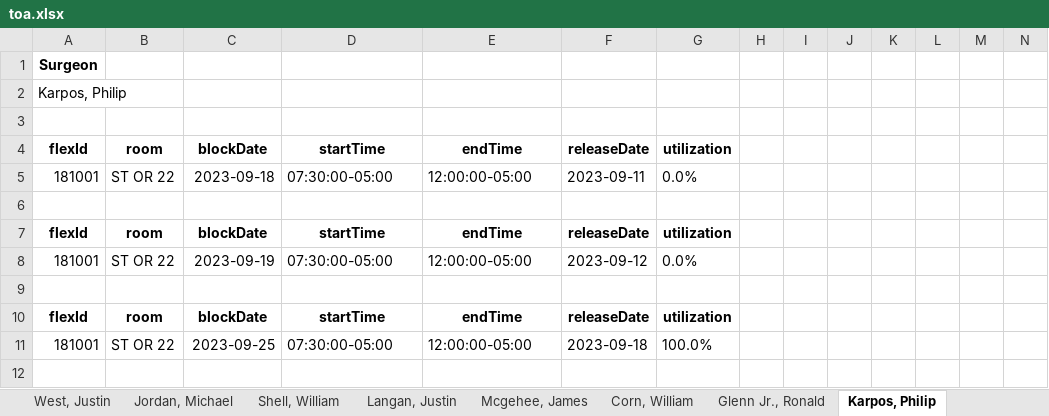
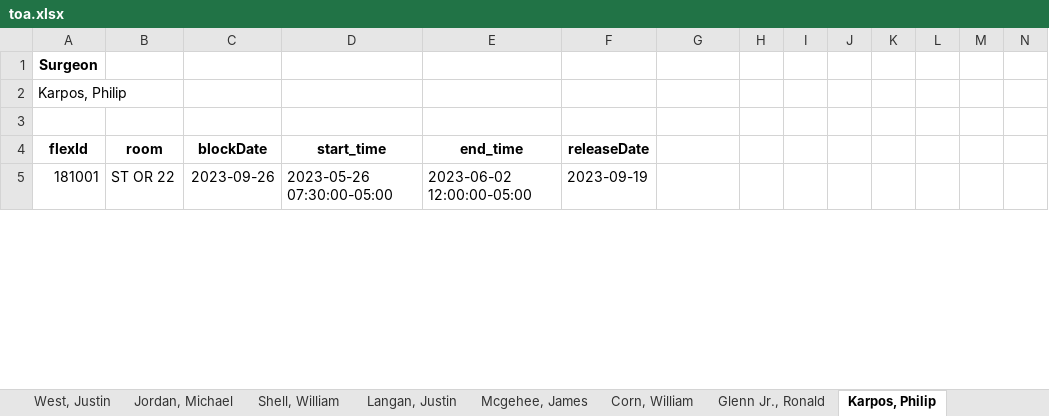
Before and after one commit to dmartin5150/SSMUtilization, an Excel workbook: toa.xlsx, sheet Karpos, Philip, drawn as a sheet; only a part is shown; values as stored, in another font and other column widths than the file's, no borders; removed rows and columns are numbered as before the commit, all else as after; the diff covers the shown part only; the diff names each change by its address in the sheet, - before the commit and + after, or states it on an @@ line.

```diff
--- a/toa.xlsx (sheet Karpos, Philip)
+++ b/toa.xlsx (sheet Karpos, Philip)
-D4: startTime
+D4: start_time
-E4: endTime
+E4: end_time
-G4: utilization
+G4: (empty)
-row 5: 181001 | ST OR 22 | 2023-09-18 | 07:30:00-05:00 | 12:00:00-05:00 | 2023-09-11 | 0.0%
-row 6: (empty)
-row 7: flexId | room | blockDate | startTime | endTime | releaseDate | utilization
-row 8: 181001 | ST OR 22 | 2023-09-19 | 07:30:00-05:00 | 12:00:00-05:00 | 2023-09-12 | 0.0%
-row 9: (empty)
-row 10: flexId | room | blockDate | startTime | endTime | releaseDate | utilization
-C5: 2023-09-25
+C5: 2023-09-26
-D5: 07:30:00-05:00
+D5: 2023-05-26 07:30:00-05:00
-E5: 12:00:00-05:00
+E5: 2023-06-02 12:00:00-05:00
-F5: 2023-09-18
+F5: 2023-09-19
-G5: 100.0%
+G5: (empty)
-row 12: (empty)
```
Also changed, not shown: 22 added rows, 7 removed rows and 76 edited cells elsewhere in this sheet, sheet Monthly, sheet Langan, Justin, sheet Routh, Lucas, sheet Shell, William, sheet Smith, Stuart, sheet Kurtz, William, 13 more sheets, other sheet tabs, 3 other files.
